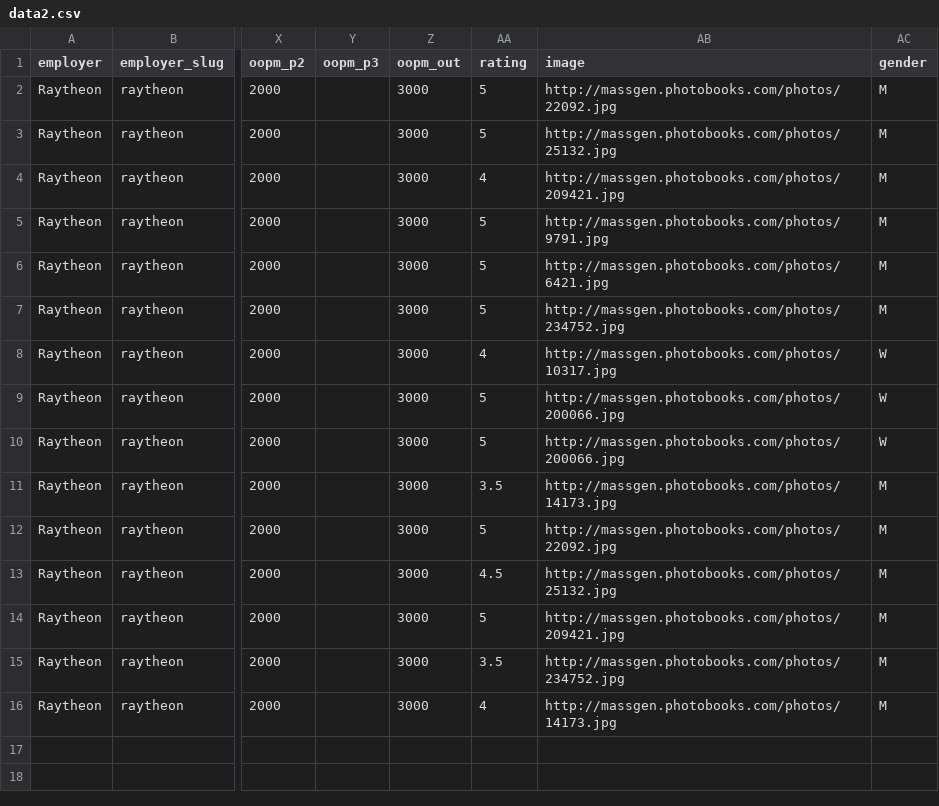
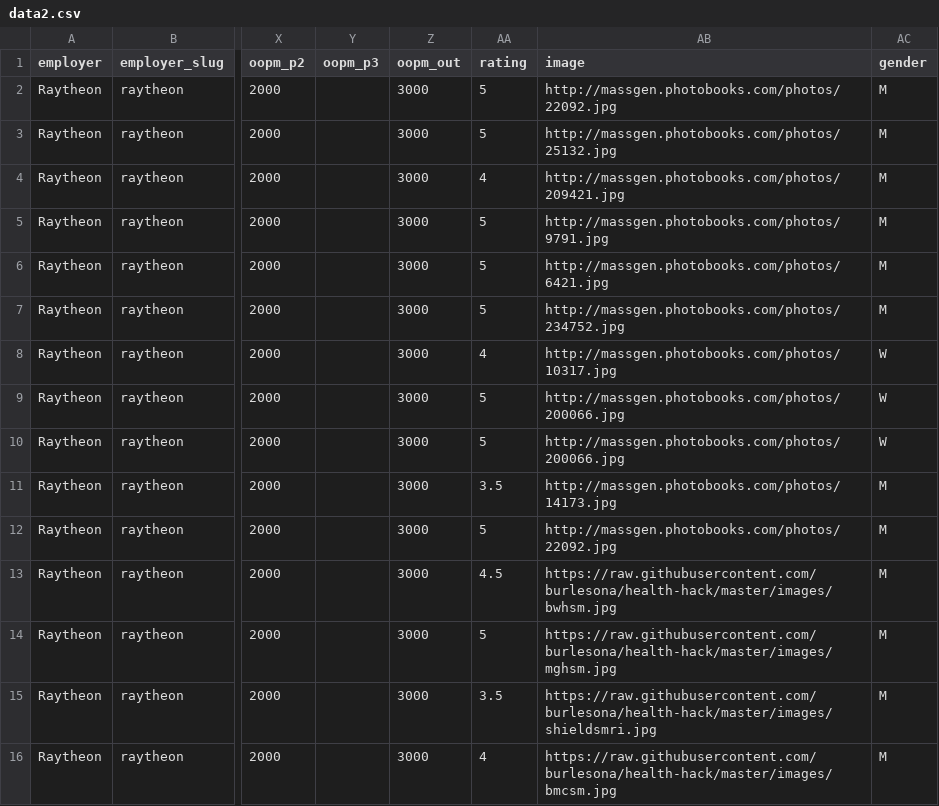
Before and after one commit to burlesona/health-hack, a CSV file: data/data2.csv, drawn as a sheet; only a part is shown, gaps mark what is left out; the diff names each change by its address in the sheet, - before the commit and + after, or states it on an @@ line.

Commit message:
added the ast hospital image

```diff
--- a/data/data2.csv
+++ b/data/data2.csv
-AB13 (image): http://massgen.photobooks.com/photos/25132.jpg
+AB13 (image): https://raw.githubusercontent.com/burlesona/health-hack/master/images/bwhsm.jpg
-AB14 (image): http://massgen.photobooks.com/photos/209421.jpg
+AB14 (image): https://raw.githubusercontent.com/burlesona/health-hack/master/images/mghsm.jpg
-AB15 (image): http://massgen.photobooks.com/photos/234752.jpg
+AB15 (image): https://raw.githubusercontent.com/burlesona/health-hack/master/images/shieldsmri.jpg
-AB16 (image): http://massgen.photobooks.com/photos/14173.jpg
+AB16 (image): https://raw.githubusercontent.com/burlesona/health-hack/master/images/bmcsm.jpg
```
Also changed, not shown: 1 other file.
